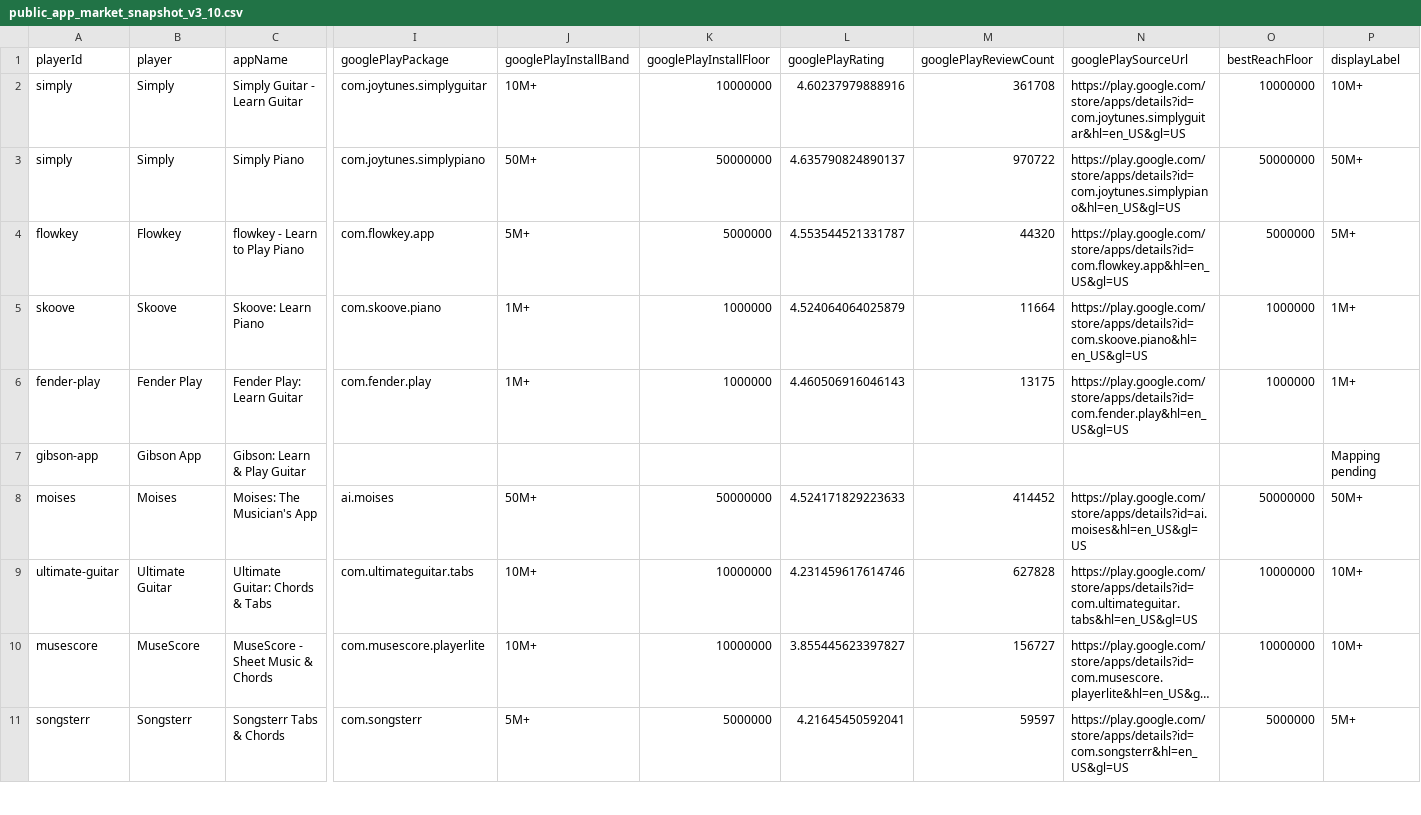
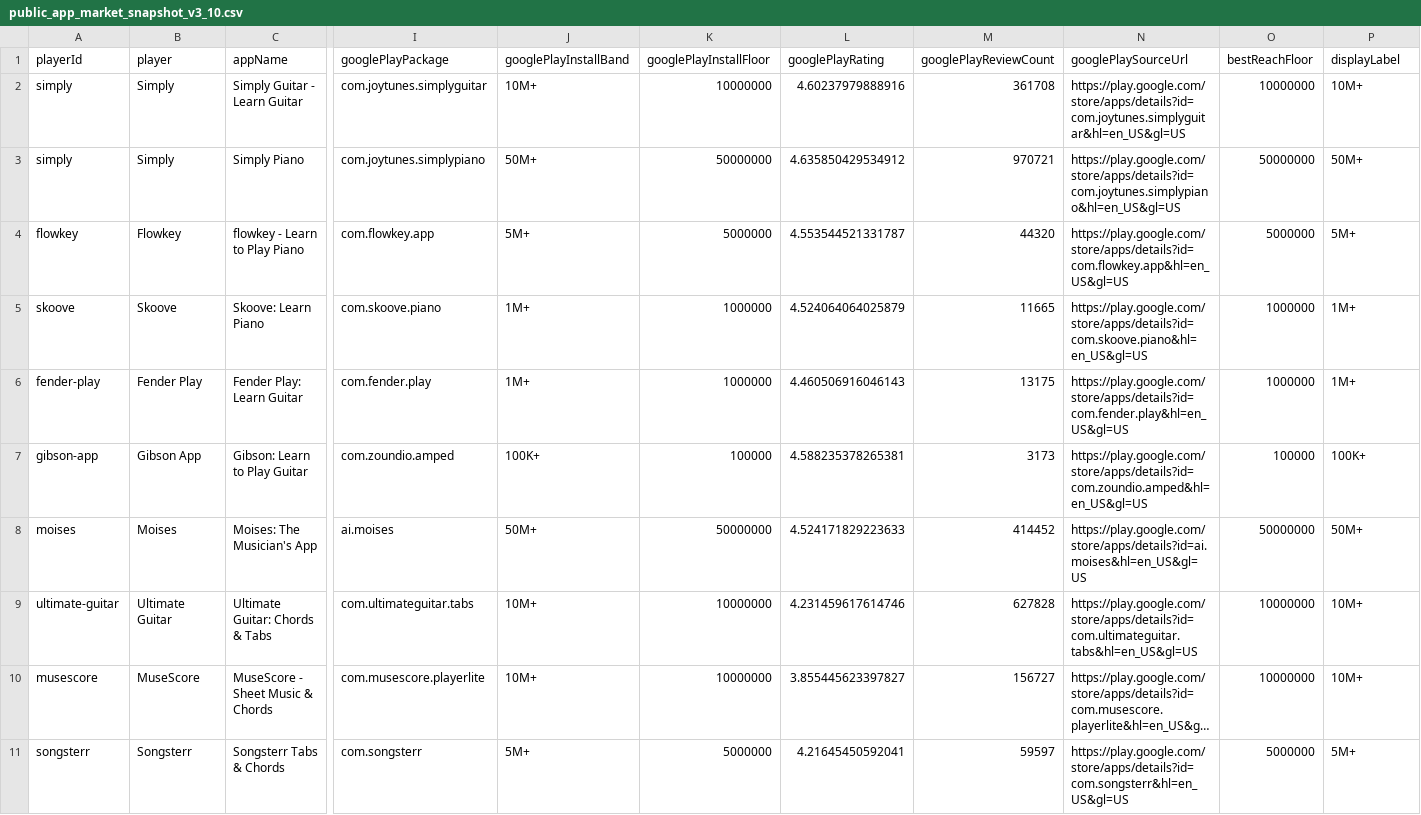
Before and after one commit to romanalthof-dotcom/sonovia-yousician-strategic-environment, a CSV file: handoff/public_app_market_snapshot_v3_10.csv, drawn as a sheet; only a part is shown, gaps mark what is left out; long unchanged cells end in …; removed rows and columns are numbered as before the commit, all else as after; rows hold the shown columns only; the diff covers the shown part only; the diff names each change by its address in the sheet, - before the commit and + after, or states it on an @@ line.

```diff
--- a/handoff/public_app_market_snapshot_v3_10.csv
+++ b/handoff/public_app_market_snapshot_v3_10.csv
-L3 (googlePlayRating): 4.635790824890137
+L3 (googlePlayRating): 4.635850429534912
-M3 (googlePlayReviewCount): 970722
+M3 (googlePlayReviewCount): 970721
-M5 (googlePlayReviewCount): 11664
+M5 (googlePlayReviewCount): 11665
-row 7: gibson-app | Gibson App | Gibson: Learn & Play Guitar |  |  |  |  |  |  |  | Mapping pending
+row 7: gibson-app | Gibson App | Gibson: Learn to Play Guitar | com.zoundio.amped | 100K+ | 100000 | 4.588235378265381 | 3173 | https://play.google.com/store/apps/details?id=com.zoundio.amped&hl=en_US&gl=US | 100000 | 100K+
```
Also changed, not shown: 3 added rows, 3 removed rows and 14 edited cells elsewhere in this file, handoff/appfigures-performance-export-integrated-v3.csv, handoff/appfigures_request_pack_v3_2.csv, 3 other files.
